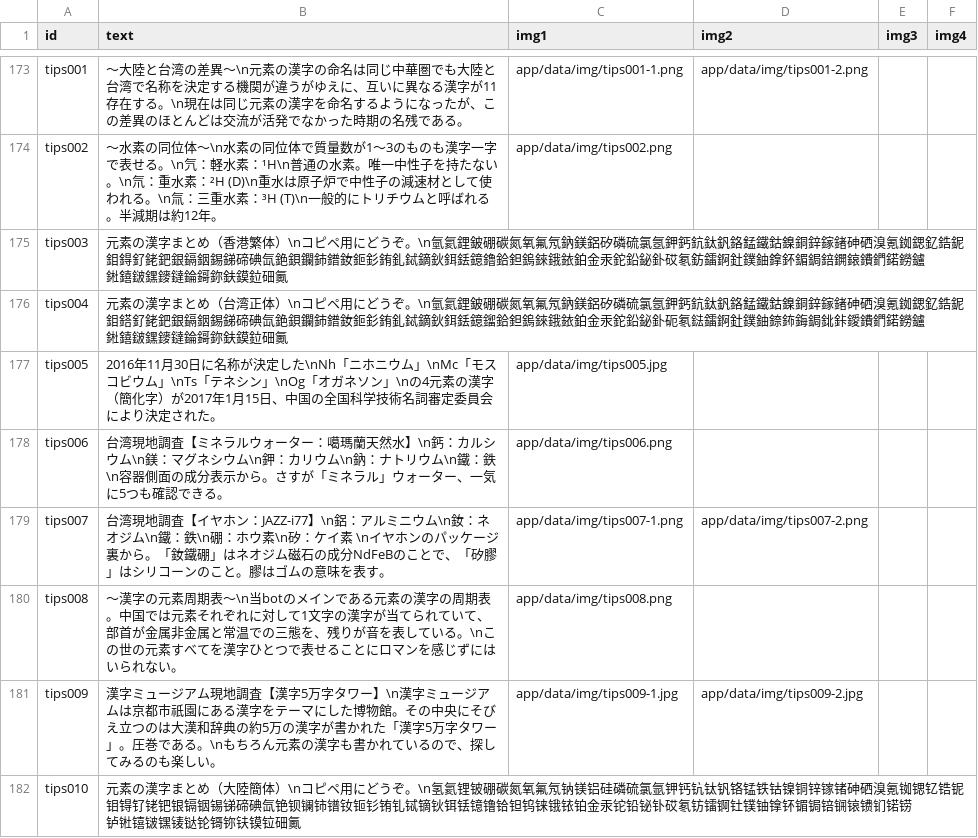
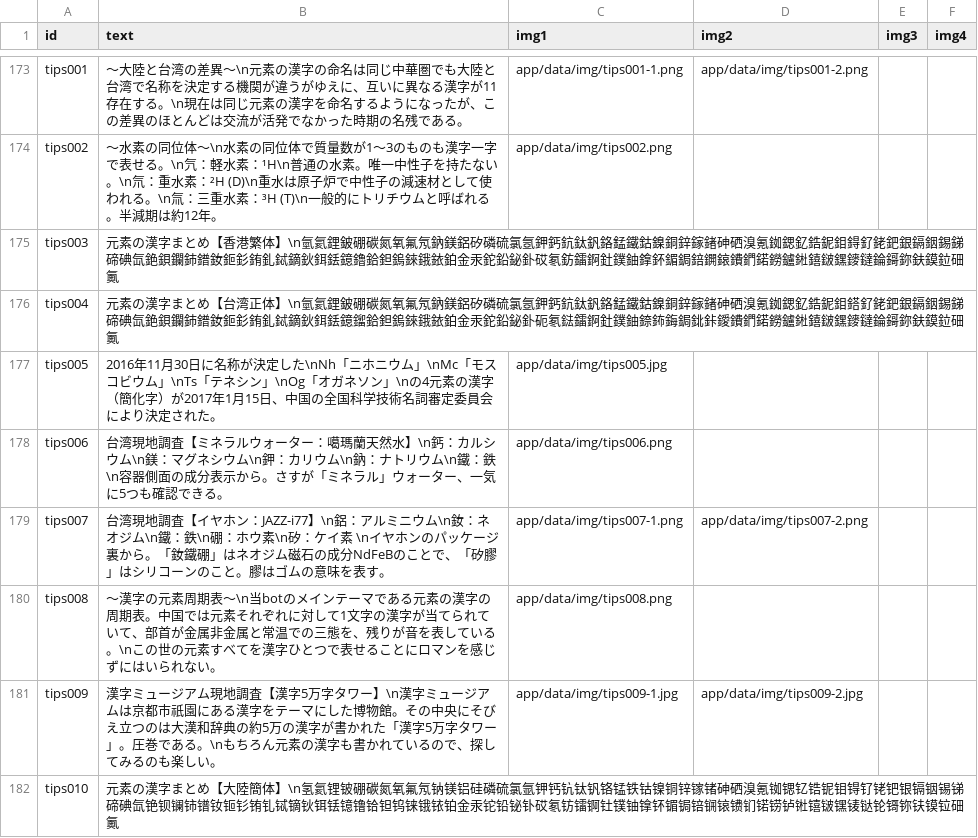
Before and after one commit to utf8sjis/gensokanji-bot, a TSV file: app/data/tweets.tsv, drawn as a sheet; only a part is shown, gaps mark what is left out.

Commit message:
update: Update tweets.tsv

```diff
--- a/app/data/tweets.tsv
+++ b/app/data/tweets.tsv
@@ -174,4 +174,4 @@ tips001	〜大陸と台湾の差異〜\n元素の漢字の命名は同じ中華
 tips002	〜水素の同位体〜\n水素の同位体で質量数が1～3のものも漢字一字で表せる。\n氕：軽水素：¹H\n普通の水素。唯一中性子を持たない。\n氘：重水素：²H (D)\n重水は原子炉で中性子の減速材として使われる。\n氚：三重水素：³H (T)\n一般的にトリチウムと呼ばれる。半減期は約12年。	app/data/img/tips002.png			
-tips003	元素の漢字まとめ（香港繁体）\nコピペ用にどうぞ。\n氫氦鋰鈹硼碳氮氧氟氖鈉鎂鋁矽磷硫氯氬鉀鈣鈧鈦釩鉻錳鐵鈷鎳銅鋅鎵鍺砷硒溴氪銣鍶釔鋯鈮鉬鍀釕銠鈀銀鎘銦錫銻碲碘氙銫鋇鑭鈰鐠釹鉕釤銪釓鋱鏑鈥鉺銩鐿鑥鉿鉭鎢錸鋨銥鉑金汞鉈鉛鉍釙砹氡鈁鐳錒釷鏷鈾鎿鈈鎇鋦錇鐦鎄鐨鍆鍩鐒鑪𨧀𨭎𨨏𨭆䥑鐽錀鎶鉨鈇鏌鉝鿬鿫				
-tips004	元素の漢字まとめ（台湾正体）\nコピペ用にどうぞ。\n氫氦鋰鈹硼碳氮氧氟氖鈉鎂鋁矽磷硫氯氬鉀鈣鈧鈦釩鉻錳鐵鈷鎳銅鋅鎵鍺砷硒溴氪銣鍶釔鋯鈮鉬鎝釕銠鈀銀鎘銦錫銻碲碘氙銫鋇鑭鈰鐠釹鉕釤銪釓鋱鏑鈥鉺銩鐿鎦鉿鉭鎢錸鋨銥鉑金汞鉈鉛鉍釙砈氡鍅鐳錒釷鏷鈾錼鈽鋂鋦鉳鉲鑀鐨鍆鍩鐒鑪𨧀𨭎𨨏𨭆䥑鐽錀鎶鉨鈇鏌鉝鿬鿫				
+tips003	元素の漢字まとめ【香港繁体】\n氫氦鋰鈹硼碳氮氧氟氖鈉鎂鋁矽磷硫氯氬鉀鈣鈧鈦釩鉻錳鐵鈷鎳銅鋅鎵鍺砷硒溴氪銣鍶釔鋯鈮鉬鍀釕銠鈀銀鎘銦錫銻碲碘氙銫鋇鑭鈰鐠釹鉕釤銪釓鋱鏑鈥鉺銩鐿鑥鉿鉭鎢錸鋨銥鉑金汞鉈鉛鉍釙砹氡鈁鐳錒釷鏷鈾鎿鈈鎇鋦錇鐦鎄鐨鍆鍩鐒鑪𨧀𨭎𨨏𨭆䥑鐽錀鎶鉨鈇鏌鉝鿬鿫				
+tips004	元素の漢字まとめ【台湾正体】\n氫氦鋰鈹硼碳氮氧氟氖鈉鎂鋁矽磷硫氯氬鉀鈣鈧鈦釩鉻錳鐵鈷鎳銅鋅鎵鍺砷硒溴氪銣鍶釔鋯鈮鉬鎝釕銠鈀銀鎘銦錫銻碲碘氙銫鋇鑭鈰鐠釹鉕釤銪釓鋱鏑鈥鉺銩鐿鎦鉿鉭鎢錸鋨銥鉑金汞鉈鉛鉍釙砈氡鍅鐳錒釷鏷鈾錼鈽鋂鋦鉳鉲鑀鐨鍆鍩鐒鑪𨧀𨭎𨨏𨭆䥑鐽錀鎶鉨鈇鏌鉝鿬鿫				
 tips005	2016年11月30日に名称が決定した\nNh「ニホニウム」\nMc「モスコビウム」\nTs「テネシン」\nOg「オガネソン」\nの4元素の漢字（簡化字）が2017年1月15日、中国の全国科学技術名詞審定委員会により決定された。	app/data/img/tips005.jpg			
@@ -179,4 +179,4 @@ tips006	台湾現地調査【ミネラルウォーター：噶瑪蘭天然水】
 tips007	台湾現地調査【イヤホン：JAZZ-i77】\n鋁：アルミニウム\n釹：ネオジム\n鐵：鉄\n硼：ホウ素\n矽：ケイ素 \nイヤホンのパッケージ裏から。「釹鐵硼」はネオジム磁石の成分NdFeBのことで、「矽膠」はシリコーンのこと。膠はゴムの意味を表す。	app/data/img/tips007-1.png	app/data/img/tips007-2.png		
-tips008	〜漢字の元素周期表〜\n当botのメインである元素の漢字の周期表。中国では元素それぞれに対して1文字の漢字が当てられていて、部首が金属非金属と常温での三態を、残りが音を表している。\nこの世の元素すべてを漢字ひとつで表せることにロマンを感じずにはいられない。	app/data/img/tips008.png			
+tips008	〜漢字の元素周期表〜\n当botのメインテーマである元素の漢字の周期表。中国では元素それぞれに対して1文字の漢字が当てられていて、部首が金属非金属と常温での三態を、残りが音を表している。\nこの世の元素すべてを漢字ひとつで表せることにロマンを感じずにはいられない。	app/data/img/tips008.png			
 tips009	漢字ミュージアム現地調査【漢字5万字タワー】\n漢字ミュージアムは京都市祇園にある漢字をテーマにした博物館。その中央にそびえ立つのは大漢和辞典の約5万の漢字が書かれた「漢字5万字タワー」。圧巻である。\nもちろん元素の漢字も書かれているので、探してみるのも楽しい。	app/data/img/tips009-1.jpg	app/data/img/tips009-2.jpg		
-tips010	元素の漢字まとめ（大陸簡体）\nコピペ用にどうぞ。\n氢氦锂铍硼碳氮氧氟氖钠镁铝硅磷硫氯氩钾钙钪钛钒铬锰铁钴镍铜锌镓锗砷硒溴氪铷锶钇锆铌钼锝钌铑钯银镉铟锡锑碲碘氙铯钡镧铈镨钕钷钐铕钆铽镝钬铒铥镱镥铪钽钨铼锇铱铂金汞铊铅铋钋砹氡钫镭锕钍镤铀镎钚镅锔锫锎锿镄钔锘铹𬬻𬭊𬭳𬭛𬭶鿏𫟼𬬭鿔鿭𫓧镆𫟷鿬鿫				
+tips010	元素の漢字まとめ【大陸簡体】\n氢氦锂铍硼碳氮氧氟氖钠镁铝硅磷硫氯氩钾钙钪钛钒铬锰铁钴镍铜锌镓锗砷硒溴氪铷锶钇锆铌钼锝钌铑钯银镉铟锡锑碲碘氙铯钡镧铈镨钕钷钐铕钆铽镝钬铒铥镱镥铪钽钨铼锇铱铂金汞铊铅铋钋砹氡钫镭锕钍镤铀镎钚镅锔锫锎锿镄钔锘铹𬬻𬭊𬭳𬭛𬭶鿏𫟼𬬭鿔鿭𫓧镆𫟷鿬鿫				
```
